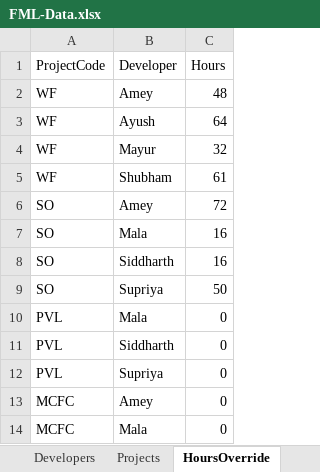
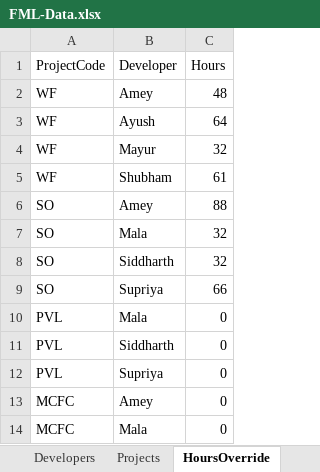
Before and after one commit to shubham-sportz/fanos-migration-league, an Excel workbook: src/data/FML-Data.xlsx, sheet HoursOverride, drawn as a sheet; values as stored, in another font and other column widths than the file's, no borders; the diff names each change by its address in the sheet, - before the commit and + after, or states it on an @@ line.

```diff
--- a/src/data/FML-Data.xlsx (sheet HoursOverride)
+++ b/src/data/FML-Data.xlsx (sheet HoursOverride)
-C6 (Hours): 72
+C6 (Hours): 88
-C7:C8 (Hours): 16
+C7:C8 (Hours): 32
-C9 (Hours): 50
+C9 (Hours): 66
```
Also changed, not shown: sheet MCFC, sheet PVL, sheet Wickets, sheet SO, sheet WF, 2 other files.
